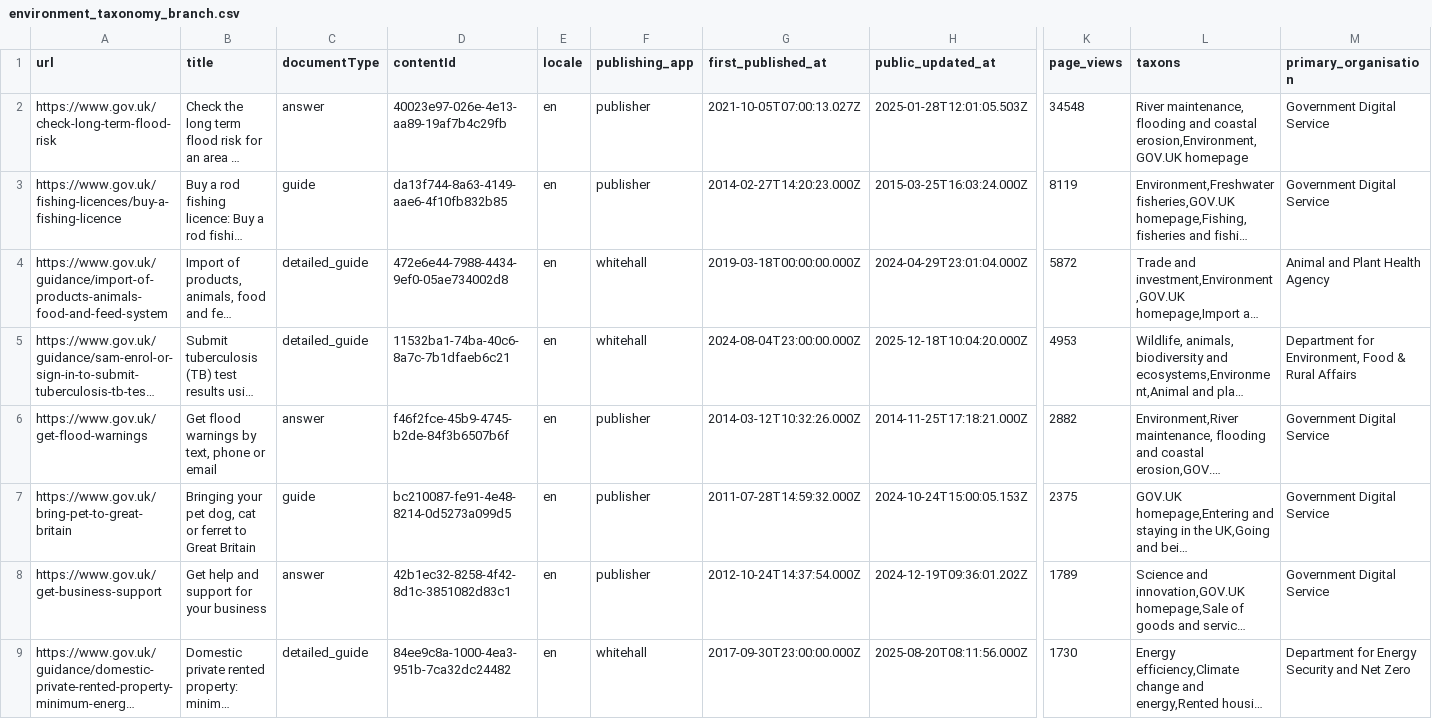
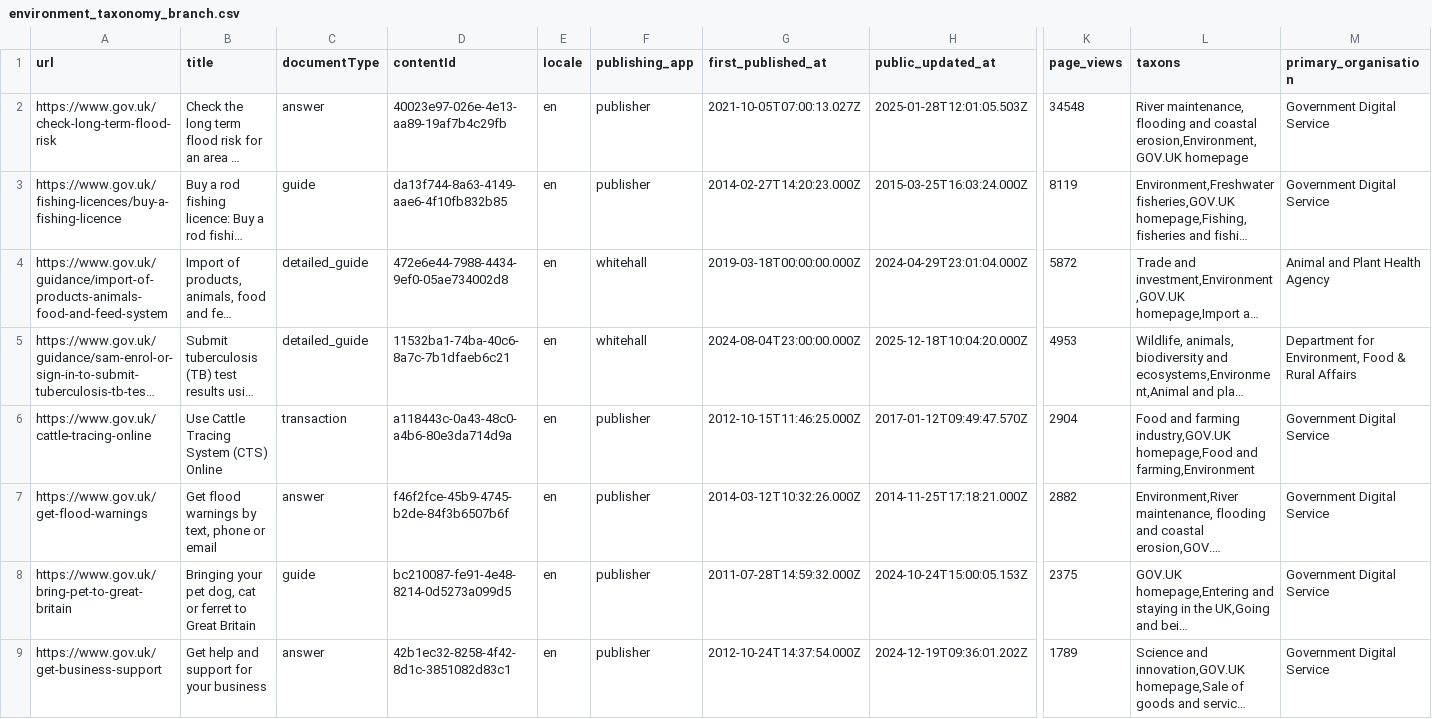
Before and after one commit to alphagov/govuk-ai-accelerator, a CSV file: scripts/filter_urls/search_results_filtered/environment_taxonomy_branch.csv, drawn as a sheet; only a part is shown, gaps mark what is left out; the shorter side is filled out with more unchanged rows; long unchanged cells end in …; rows hold the shown columns only; the diff covers the shown part only; the diff names each change by its address in the sheet, - before the commit and + after, or states it on an @@ line.

Commit message:
Include 'simple_smart_answer', 'transaction', 'manual_section'

```diff
--- a/scripts/filter_urls/search_results_filtered/environment_taxonomy_branch.csv
+++ b/scripts/filter_urls/search_results_filtered/environment_taxonomy_branch.csv
+row 6: https://www.gov.uk/cattle-tracing-online | Use Cattle Tracing System (CTS) Online | transaction | a118443c-0a43-48c0-a4b6-80e3da714d9a | en | publisher | 2012-10-15T11:46:25.000Z | 2017-01-12T09:49:47.570Z | 2904 | Food and farming industry,GOV.UK homepage,Food and farming,Environment | Government Digital Service
```
Also changed, not shown: 8 added rows elsewhere in this file, scripts/filter_urls/search_results_filtered/defence_armed_forces_taxonomy_branch.csv, scripts/filter_urls/search_results_filtered/life_circumstances_taxonomy_branch.csv, 15 other files.
